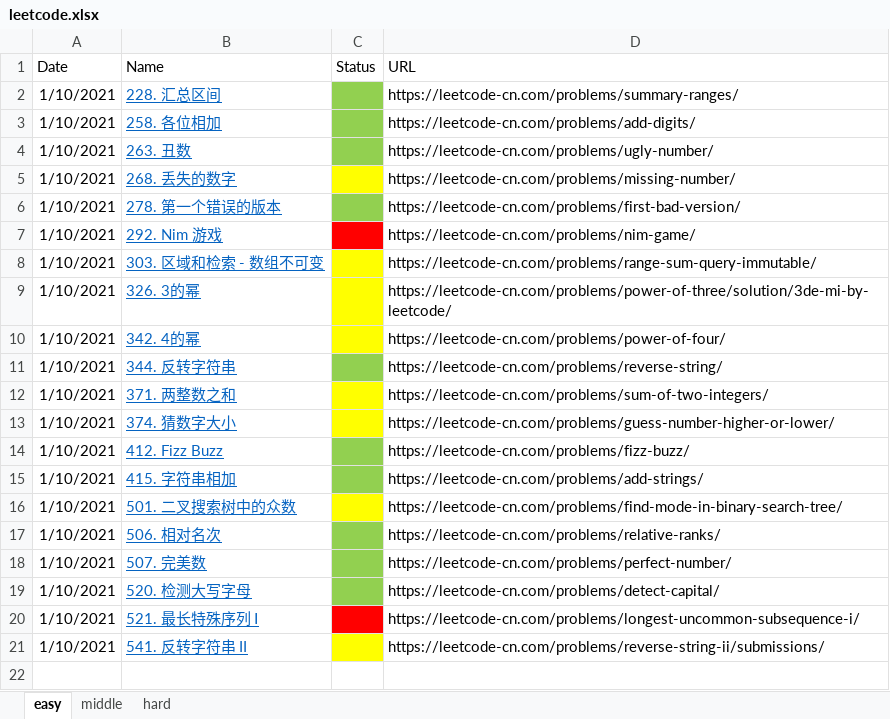
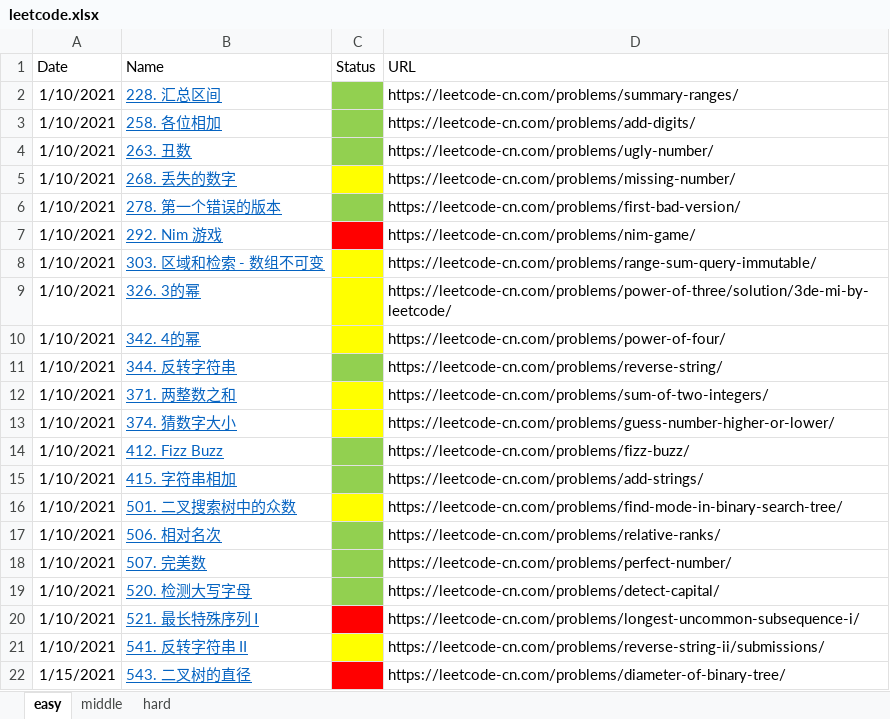
Before and after one commit to haha174/daylx, an Excel workbook: leetcode.xlsx, sheet easy, drawn as a sheet; values as stored, in another font and other column widths than the file's, no borders; the diff names each change by its address in the sheet, - before the commit and + after, or states it on an @@ line.

Commit message:
543. 二叉树的直径

```diff
--- a/leetcode.xlsx (sheet easy)
+++ b/leetcode.xlsx (sheet easy)
+row 22: 1/15/2021 | 543. 二叉树的直径 |  | https://leetcode-cn.com/problems/diameter-of-binary-tree/
```
Also changed, not shown: 2 other files.
